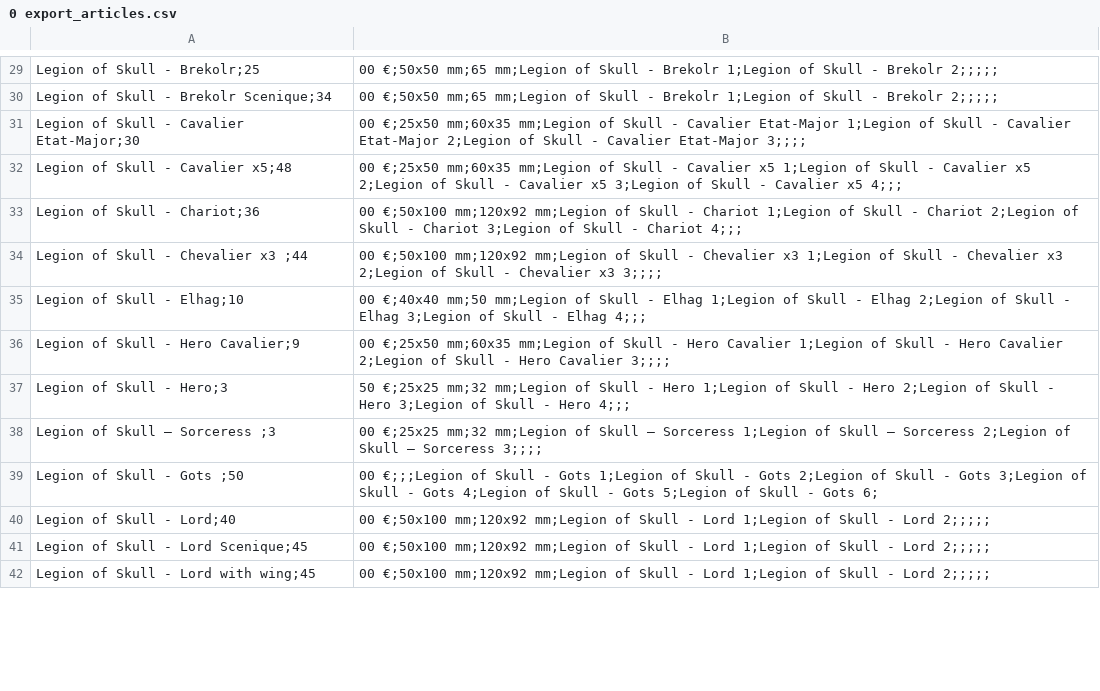
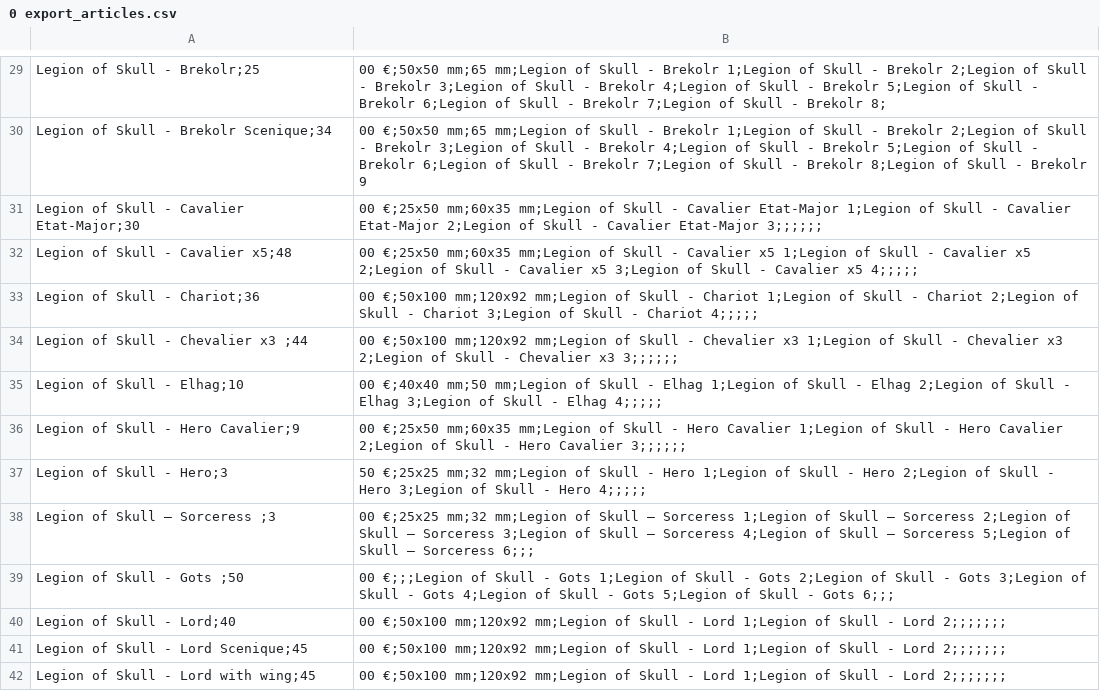
Before and after one commit to pheonix59540/MonSiteWeb, a CSV file: 1 Guerriers des Dieux Sombres/0 export_articles.csv, drawn as a sheet; only a part is shown, gaps mark what is left out; the diff covers the shown part only; the diff names each change by its address in the sheet, - before the commit and + after, or states it on an @@ line.

```diff
--- a/1 Guerriers des Dieux Sombres/0 export_articles.csv
+++ b/1 Guerriers des Dieux Sombres/0 export_articles.csv
-B29: …- Brekolr 2;;;;;
+B29: …- Brekolr 2;Legion of Skull - Brekolr 3;Legion of Skull - Brekolr 4;Legion of Skull - Brekolr 5;Legion of Skull - Brekolr 6;Legion of Skull - Brekolr 7;Legion of Skull - Brekolr 8;
-B30: …- Brekolr 2;;;;;
+B30: …- Brekolr 2;Legion of Skull - Brekolr 3;Legion of Skull - Brekolr 4;Legion of Skull - Brekolr 5;Legion of Skull - Brekolr 6;Legion of Skull - Brekolr 7;Legion of Skull - Brekolr 8;Legion of Skull - Brekolr 9
-B31: …Cavalier Etat-Major 3;;;;
+B31: …Cavalier Etat-Major 3;;;;;;
-B32: …Cavalier x5 4;;;
+B32: …Cavalier x5 4;;;;;
-B33: …- Chariot 4;;;
+B33: …- Chariot 4;;;;;
-B34: …Chevalier x3 3;;;;
+B34: …Chevalier x3 3;;;;;;
-B35: …- Elhag 4;;;
+B35: …- Elhag 4;;;;;
-B36: …Hero Cavalier 3;;;;
+B36: …Hero Cavalier 3;;;;;;
-B37: …- Hero 4;;;
+B37: …- Hero 4;;;;;
-B38: …– Sorceress 3;;;;
+B38: …– Sorceress 3;Legion of Skull – Sorceress 4;Legion of Skull – Sorceress 5;Legion of Skull – Sorceress 6;;;
-B39: …- Gots 6;
+B39: …- Gots 6;;;
-B40:B42: …- Lord 2;;;;;
+B40:B42: …- Lord 2;;;;;;;
```
Also changed, not shown: 125 edited cells elsewhere in this file, 1 La Harde Primordiale/0 export_articles.csv, 3 Ville en ruine/0 export_articles.csv, 54 other files.
